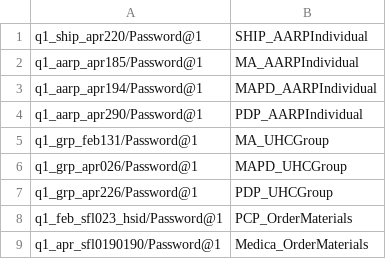
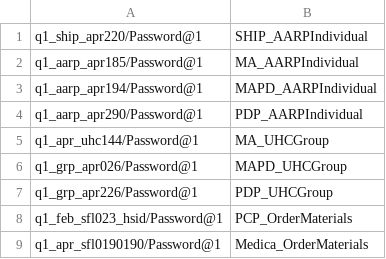
Before and after one commit to swati13oct/MnR, a CSV file: cukesatdd/src/main/resources/database/UMS-Member-Type.csv, drawn as a sheet.

```diff
--- a/cukesatdd/src/main/resources/database/UMS-Member-Type.csv
+++ b/cukesatdd/src/main/resources/database/UMS-Member-Type.csv
@@ -4,3 +4,3 @@ q1_aarp_apr194/Password@1,MAPD_AARPIndividual,,,
 q1_aarp_apr290/Password@1,PDP_AARPIndividual,,,
-q1_grp_feb131/Password@1,MA_UHCGroup,,,
+q1_apr_uhc144/Password@1,MA_UHCGroup,,,
 q1_grp_apr026/Password@1,MAPD_UHCGroup,,,
```
Also changed, not shown: 16 other files.
